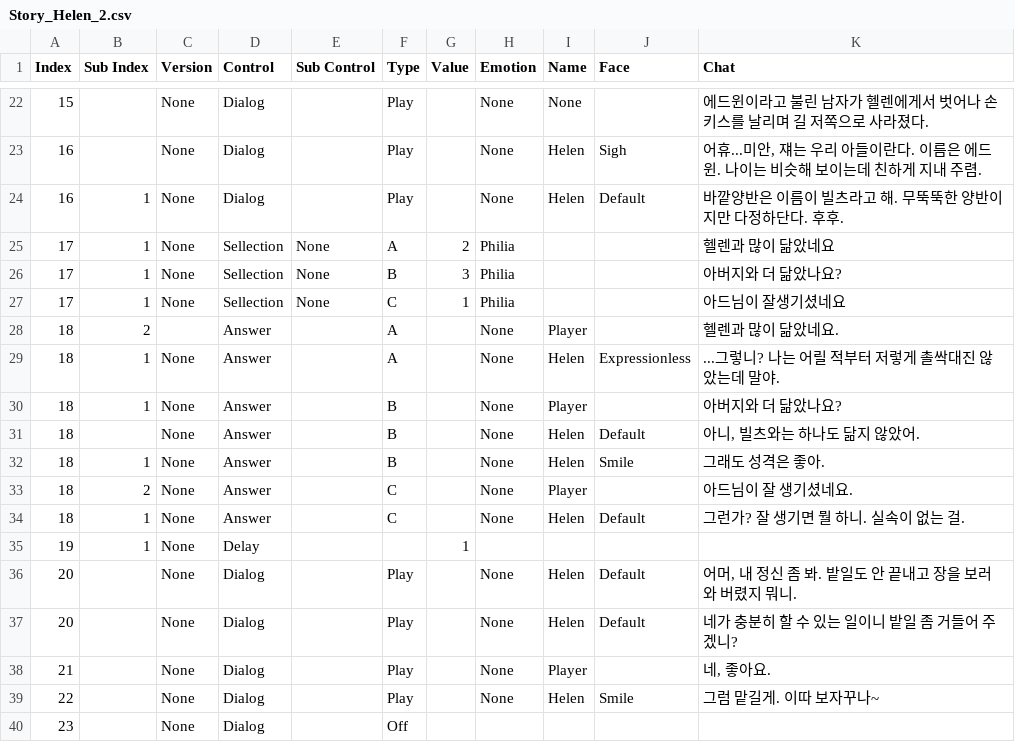
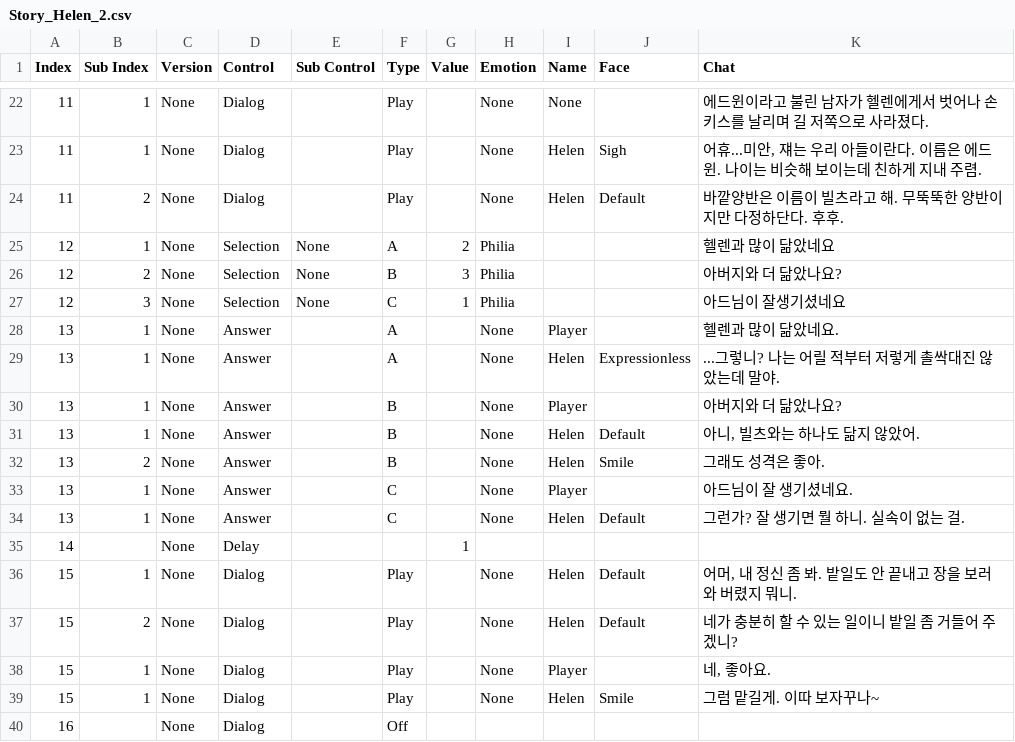
Before and after one commit to AtenB3f/Emotion-Hunt, a CSV file: Emotion Hunt/Assets/Resources/Script/Helen/Story_Helen_2.csv, drawn as a sheet; only a part is shown, gaps mark what is left out; the diff covers the shown part only.

```diff
--- a/Emotion Hunt/Assets/Resources/Script/Helen/Story_Helen_2.csv
+++ b/Emotion Hunt/Assets/Resources/Script/Helen/Story_Helen_2.csv
@@ -22,19 +22,19 @@
-15,,None,Dialog,,Play,,None,None,,에드윈이라고 불린 남자가 헬렌에게서 벗어나 손키스를 날리며 길 저쪽으로 사라졌다.
-16,,None,Dialog,,Play,,None,Helen,Sigh,"어휴...미안, 쟤는 우리 아들이란다. 이름은 에드윈. 나이는 비슷해 보이는데 친하게 지내 주렴."
-16,1,None,Dialog,,Play,,None,Helen,Default,바깥양반은 이름이 빌츠라고 해. 무뚝뚝한 양반이지만 다정하단다. 후후.
-17,1,None,Sellection,None,A,2,Philia,,,헬렌과 많이 닮았네요
-17,1,None,Sellection,None,B,3,Philia,,,아버지와 더 닮았나요?
-17,1,None,Sellection,None,C,1,Philia,,,아드님이 잘생기셨네요
-18,2,,Answer,,A,,None,Player,,헬렌과 많이 닮았네요.
-18,1,None,Answer,,A,,None,Helen,Expressionless,...그렇니? 나는 어릴 적부터 저렇게 촐싹대진 않았는데 말야.
-18,1,None,Answer,,B,,None,Player,,아버지와 더 닮았나요?
-18,,None,Answer,,B,,None,Helen,Default,"아니, 빌츠와는 하나도 닮지 않았어."
-18,1,None,Answer,,B,,None,Helen,Smile,그래도 성격은 좋아.
-18,2,None,Answer,,C,,None,Player,,아드님이 잘 생기셨네요.
-18,1,None,Answer,,C,,None,Helen,Default,그런가? 잘 생기면 뭘 하니. 실속이 없는 걸.
-19,1,None,Delay,,,1,,,,
-20,,None,Dialog,,Play,,None,Helen,Default,"어머, 내 정신 좀 봐. 밭일도 안 끝내고 장을 보러 와 버렸지 뭐니."
-20,,None,Dialog,,Play,,None,Helen,Default,네가 충분히 할 수 있는 일이니 밭일 좀 거들어 주겠니?
-21,,None,Dialog,,Play,,None,Player,,"네, 좋아요."
-22,,None,Dialog,,Play,,None,Helen,Smile,그럼 맡길게. 이따 보자꾸나~
-23,,None,Dialog,,Off,,,,,
+11,1,None,Dialog,,Play,,None,None,,에드윈이라고 불린 남자가 헬렌에게서 벗어나 손키스를 날리며 길 저쪽으로 사라졌다.
+11,1,None,Dialog,,Play,,None,Helen,Sigh,"어휴...미안, 쟤는 우리 아들이란다. 이름은 에드윈. 나이는 비슷해 보이는데 친하게 지내 주렴."
+11,2,None,Dialog,,Play,,None,Helen,Default,바깥양반은 이름이 빌츠라고 해. 무뚝뚝한 양반이지만 다정하단다. 후후.
+12,1,None,Selection,None,A,2,Philia,,,헬렌과 많이 닮았네요
+12,2,None,Selection,None,B,3,Philia,,,아버지와 더 닮았나요?
+12,3,None,Selection,None,C,1,Philia,,,아드님이 잘생기셨네요
+13,1,None,Answer,,A,,None,Player,,헬렌과 많이 닮았네요.
+13,1,None,Answer,,A,,None,Helen,Expressionless,...그렇니? 나는 어릴 적부터 저렇게 촐싹대진 않았는데 말야.
+13,1,None,Answer,,B,,None,Player,,아버지와 더 닮았나요?
+13,1,None,Answer,,B,,None,Helen,Default,"아니, 빌츠와는 하나도 닮지 않았어."
+13,2,None,Answer,,B,,None,Helen,Smile,그래도 성격은 좋아.
+13,1,None,Answer,,C,,None,Player,,아드님이 잘 생기셨네요.
+13,1,None,Answer,,C,,None,Helen,Default,그런가? 잘 생기면 뭘 하니. 실속이 없는 걸.
+14,,None,Delay,,,1,,,,
+15,1,None,Dialog,,Play,,None,Helen,Default,"어머, 내 정신 좀 봐. 밭일도 안 끝내고 장을 보러 와 버렸지 뭐니."
+15,2,None,Dialog,,Play,,None,Helen,Default,네가 충분히 할 수 있는 일이니 밭일 좀 거들어 주겠니?
+15,1,None,Dialog,,Play,,None,Player,,"네, 좋아요."
+15,1,None,Dialog,,Play,,None,Helen,Smile,그럼 맡길게. 이따 보자꾸나~
+16,,None,Dialog,,Off,,,,,
```
Also changed, not shown: 40 edited cells elsewhere in this file, 16 other files.
